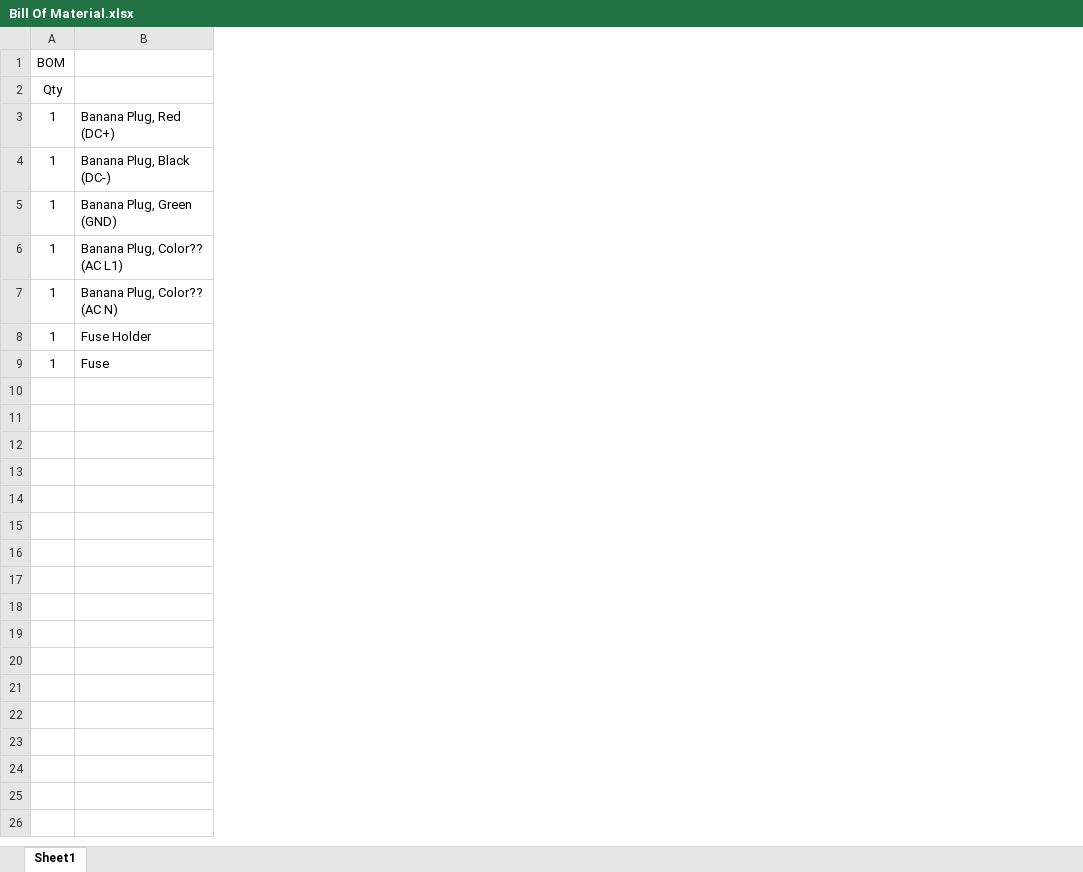
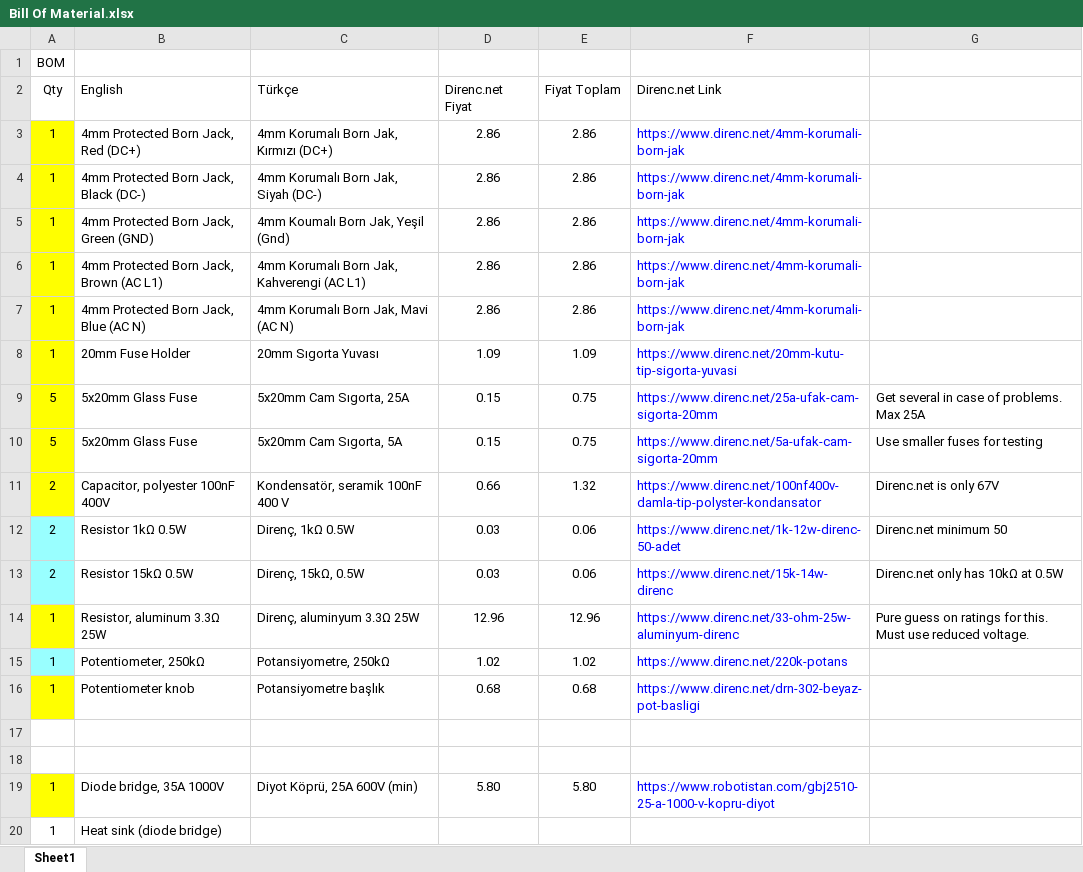
Before and after one commit to pdb5627/ee463-hardware-project, an Excel workbook: Bill Of Material.xlsx, sheet Sheet1, drawn as a sheet; only a part is shown; values as stored, in another font and other column widths than the file's, no borders; removed rows and columns are numbered as before the commit, all else as after; the diff covers the shown part only; the diff names each change by its address in the sheet, - before the commit and + after, or states it on an @@ line.

Commit message:
Update BOM based on ordered components

```diff
--- a/Bill Of Material.xlsx (sheet Sheet1)
+++ b/Bill Of Material.xlsx (sheet Sheet1)
-column B, rows 3-9: Banana Plug, Red (DC+) | Banana Plug, Black (DC-) | Banana Plug, Green (GND) | Banana Plug, Color?? (AC L1) | Banana Plug, Color?? (AC N) | Fuse Holder | Fuse
+column B (English), rows 3-8: 4mm Protected Born Jack, Red (DC+) | 4mm Protected Born Jack, Black (DC-) | 4mm Protected Born Jack, Green (GND) | 4mm Protected Born Jack, Brown (AC L1) | 4mm Protected Born Jack, Blue (AC N) | 20mm Fuse Holder; row 14: Resistor, aluminum 3.3Ω 25W
+column C (Türkçe), rows 3-8: 4mm Korumalı Born Jak, Kırmızı (DC+) | 4mm Korumalı Born Jak, Siyah (DC-) | 4mm Koumalı Born Jak, Yeşil (Gnd) | 4mm Korumalı Born Jak, Kahverengi (AC L1) | 4mm Korumalı Born Jak, Mavi (AC N) | 20mm Sıgorta Yuvası; row 14: Direnç, aluminyum 3.3Ω 25W
+column D (Direnc.net Fiyat), rows 3-8: 2.86 | 2.86 | 2.86 | 2.86 | 2.86 | 1.09; row 14: 12.96
+column E (Fiyat Toplam), rows 3-8: 2.86 | 2.86 | 2.86 | 2.86 | 2.86 | 1.09; row 14: 12.96
+column F (Direnc.net Link), rows 3-8: https://www.direnc.net/4mm-korumali-born-jak | https://www.direnc.net/4mm-korumali-born-jak | https://www.direnc.net/4mm-korumali-born-jak | https://www.direnc.net/4mm-korumali-born-jak | https://www.direnc.net/4mm-korumali-born-jak | https://www.direnc.net/20mm-kutu-tip-sigorta-yuvasi; row 14: https://www.direnc.net/33-ohm-25w-aluminyum-direnc
+column G, row 14: Pure guess on ratings for this. Must use reduced voltage.
-A3:A8 fill: none
+A3:A8 fill: #FFFF00
+row 9: 5 | 5x20mm Glass Fuse | 5x20mm Cam Sıgorta, 25A | 0.15 | 0.75 | https://www.direnc.net/25a-ufak-cam-sigorta-20mm | Get several in case of problems. Max 25A
+row 10: 5 | 5x20mm Glass Fuse | 5x20mm Cam Sıgorta, 5A | 0.15 | 0.75 | https://www.direnc.net/5a-ufak-cam-sigorta-20mm | Use smaller fuses for testing
+row 11: 2 | Capacitor, polyester 100nF 400V | Kondensatör, seramik 100nF 400 V | 0.66 | 1.32 | https://www.direnc.net/100nf400v-damla-tip-polyster-kondansator | Direnc.net is only 67V
+row 12: 2 | Resistor 1kΩ 0.5W | Direnç, 1kΩ 0.5W | 0.03 | 0.06 | https://www.direnc.net/1k-12w-direnc-50-adet | Direnc.net minimum 50
+row 13: 2 | Resistor 15kΩ 0.5W | Direnç, 15kΩ, 0.5W | 0.03 | 0.06 | https://www.direnc.net/15k-14w-direnc | Direnc.net only has 10kΩ at 0.5W
-A14 fill: none
+A14 fill: #FFFF00
+row 15: 1 | Potentiometer, 250kΩ | Potansiyometre, 250kΩ | 1.02 | 1.02 | https://www.direnc.net/220k-potans
+row 16: 1 | Potentiometer knob | Potansiyometre başlık | 0.68 | 0.68 | https://www.direnc.net/drn-302-beyaz-pot-basligi
+row 17: (empty)
+row 18: (empty)
+row 19: 1 | Diode bridge, 35A 1000V | Diyot Köprü, 25A 600V (min) | 5.80 | 5.80 | https://www.robotistan.com/gbj2510-25-a-1000-v-kopru-diyot
+row 20: 1 | Heat sink (diode bridge)
```
Also changed, not shown: 23 added rows elsewhere in this sheet.
